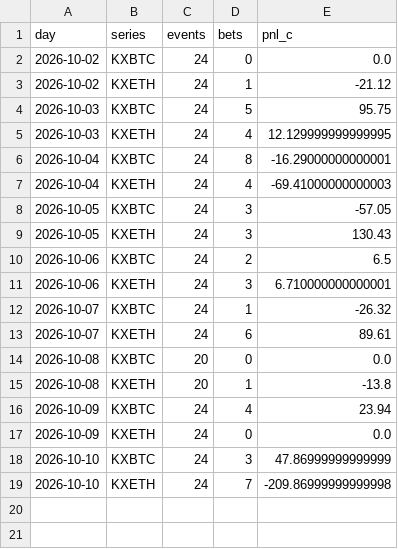
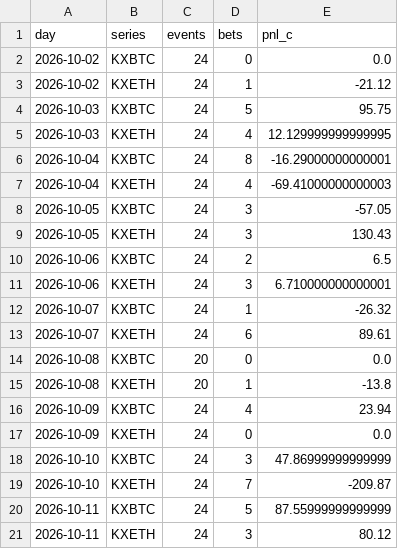
Before and after one commit to PPSwipUp/event-contract-recorder, a CSV file: results/forward_base_ledger.csv, drawn as a sheet.

```diff
--- a/results/forward_base_ledger.csv
+++ b/results/forward_base_ledger.csv
@@ -18,2 +18,4 @@ day,series,events,bets,pnl_c
 2026-10-10,KXBTC,24,3,47.86999999999999
-2026-10-10,KXETH,24,7,-209.86999999999998
+2026-10-10,KXETH,24,7,-209.87
+2026-10-11,KXBTC,24,5,87.55999999999999
+2026-10-11,KXETH,24,3,80.12
```
Also changed, not shown: results/forward_ledger.csv, 2 other files.
